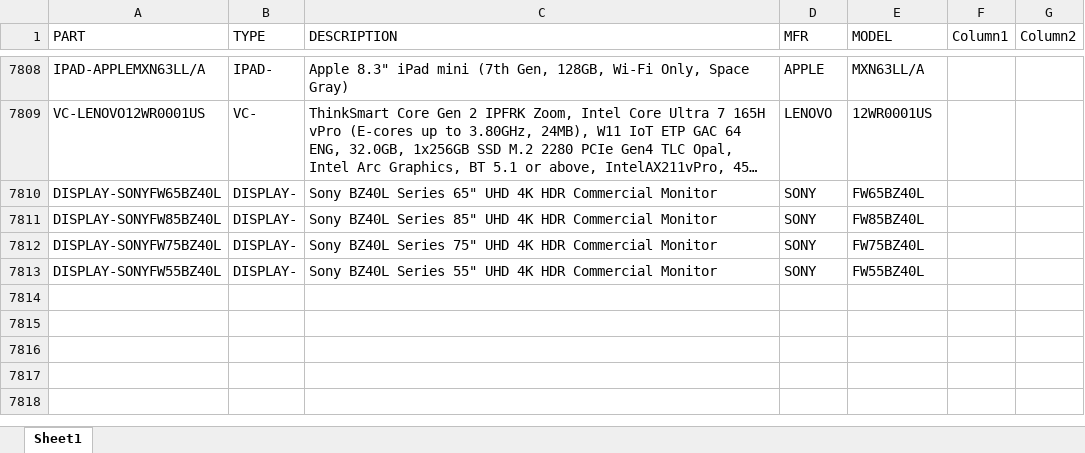
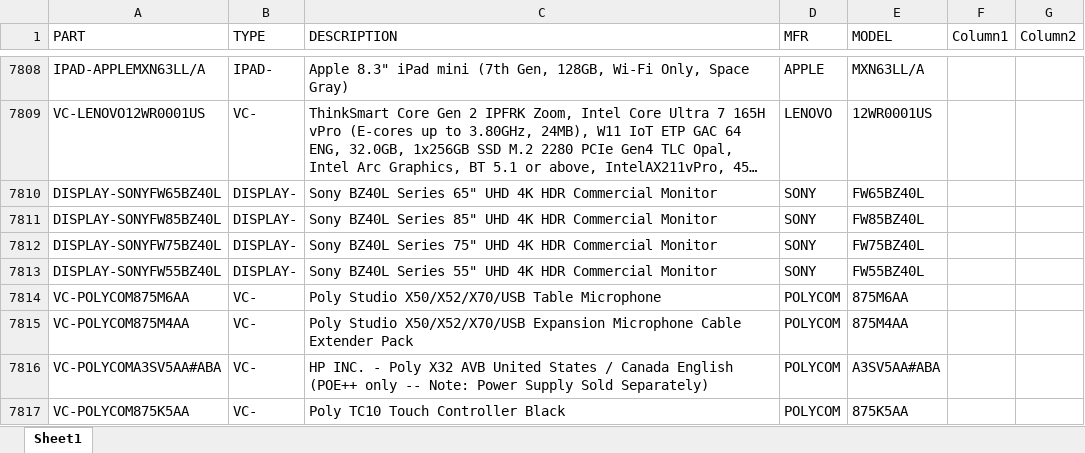
Before and after one commit to bruceb85/av_equipment_list, an Excel workbook: MASTER AV PRICING.xlsx, sheet Sheet1, drawn as a sheet; only a part is shown, gaps mark what is left out; long unchanged cells end in …; values as stored, in another font and other column widths than the file's, no borders; conditional formats and table styles not drawn; the diff names each change by its address in the sheet, - before the commit and + after, or states it on an @@ line.

Commit message:
ttt

```diff
--- a/MASTER AV PRICING.xlsx (sheet Sheet1)
+++ b/MASTER AV PRICING.xlsx (sheet Sheet1)
+row 7814: VC-POLYCOM875M6AA | VC- | Poly Studio X50/X52/X70/USB Table Microphone | POLYCOM | 875M6AA
+row 7815: VC-POLYCOM875M4AA | VC- | Poly Studio X50/X52/X70/USB Expansion Microphone Cable Extender Pack | POLYCOM | 875M4AA
+row 7816: VC-POLYCOMA3SV5AA#ABA | VC- | HP INC. - Poly X32 AVB United States / Canada English (POE++ only -- Note: Power Supply Sold Separately) | POLYCOM | A3SV5AA#ABA
+row 7817: VC-POLYCOM875K5AA | VC- | Poly TC10 Touch Controller Black | POLYCOM | 875K5AA
```
